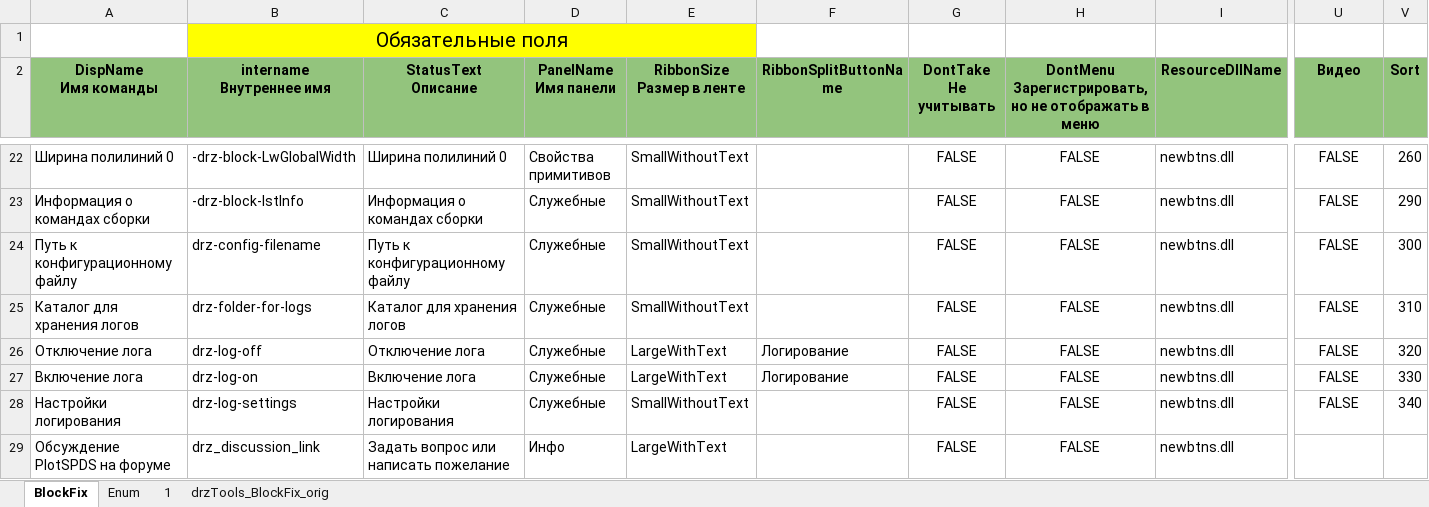
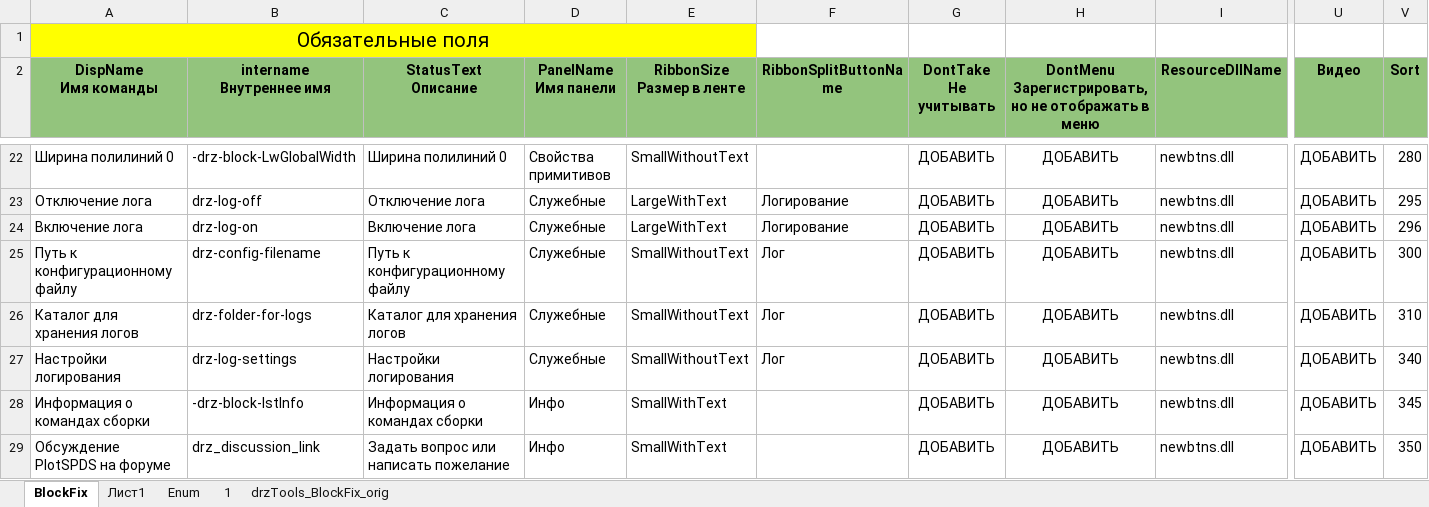
Before and after one commit to doctorRaz/MenuFilesGen, an Excel workbook: example/BlockFix.xlsm, sheet BlockFix, drawn as a sheet; only a part is shown, gaps mark what is left out; values as stored, in another font and other column widths than the file's, no borders; table styles not drawn; removed rows and columns are numbered as before the commit, all else as after; rows hold the shown columns only; the diff covers the shown part only; the diff names each change by its address in the sheet, - before the commit and + after, or states it on an @@ line.

```diff
--- a/example/BlockFix.xlsm (sheet BlockFix)
+++ b/example/BlockFix.xlsm (sheet BlockFix)
+sheet tab: Лист1
-row 1:  | Обязательные поля
+row 1: Обязательные поля
-G22 (DontTake Не учитывать): FALSE
+G22 (DontTake Не учитывать): ДОБАВИТЬ
-H22: FALSE
+H22: ДОБАВИТЬ
-U22 (Видео): FALSE
+U22 (Видео): ДОБАВИТЬ
-V22 (Sort): 260
+V22 (Sort): 280
-row 23: Информация о командах сборки | -drz-block-lstInfo | Информация о командах сборки | Служебные | SmallWithoutText |  | FALSE | FALSE | newbtns.dll | FALSE | 290
-row 24: Путь к конфигурационному файлу | drz-config-filename | Путь к конфигурационному файлу | Служебные | SmallWithoutText |  | FALSE | FALSE | newbtns.dll | FALSE | 300
-row 25: Каталог для хранения логов | drz-folder-for-logs | Каталог для хранения логов | Служебные | SmallWithoutText |  | FALSE | FALSE | newbtns.dll | FALSE | 310
-G23:G24 (DontTake Не учитывать): FALSE
+G23:G24 (DontTake Не учитывать): ДОБАВИТЬ
-H23:H24: FALSE
+H23:H24: ДОБАВИТЬ
-U23:U24 (Видео): FALSE
+U23:U24 (Видео): ДОБАВИТЬ
-V23 (Sort): 320
+V23 (Sort): 295
-V24 (Sort): 330
+V24 (Sort): 296
+row 25: Путь к конфигурационному файлу | drz-config-filename | Путь к конфигурационному файлу | Служебные | SmallWithoutText | Лог | ДОБАВИТЬ | ДОБАВИТЬ | newbtns.dll | ДОБАВИТЬ | 300
+row 26: Каталог для хранения логов | drz-folder-for-logs | Каталог для хранения логов | Служебные | SmallWithoutText | Лог | ДОБАВИТЬ | ДОБАВИТЬ | newbtns.dll | ДОБАВИТЬ | 310
-F27 (RibbonSplitButtonName): (empty)
+F27 (RibbonSplitButtonName): Лог
-G27 (DontTake Не учитывать): FALSE
+G27 (DontTake Не учитывать): ДОБАВИТЬ
-H27: FALSE
+H27: ДОБАВИТЬ
-U27 (Видео): FALSE
+U27 (Видео): ДОБАВИТЬ
+row 28: Информация о командах сборки | -drz-block-lstInfo | Информация о командах сборки | Инфо | SmallWithText |  | ДОБАВИТЬ | ДОБАВИТЬ | newbtns.dll | ДОБАВИТЬ | 345
-E29 (RibbonSize Размер в ленте): LargeWithText
+E29 (RibbonSize Размер в ленте): SmallWithText
-G29 (DontTake Не учитывать): FALSE
+G29 (DontTake Не учитывать): ДОБАВИТЬ
-H29: FALSE
+H29: ДОБАВИТЬ
-U29 (Видео): (empty)
+U29 (Видео): ДОБАВИТЬ
-V29 (Sort): (empty)
+V29 (Sort): 350
```
Also changed, not shown: 1 added row, 1 removed row and 79 edited cells elsewhere in this sheet, sheet Enum, charts or pictures, 2 other files.
